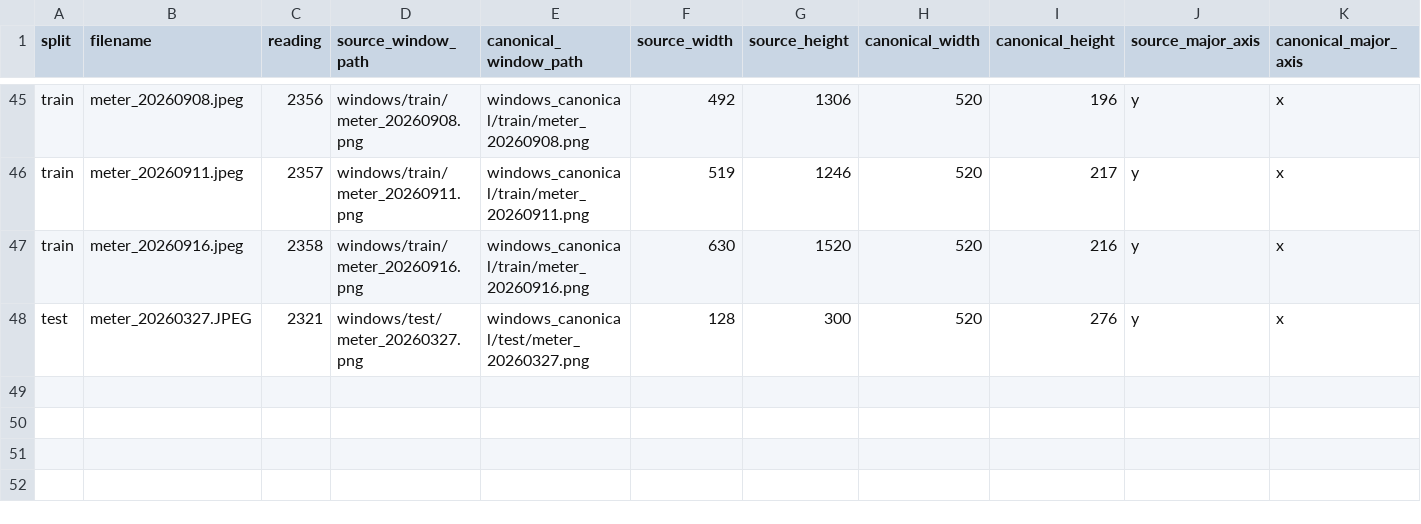
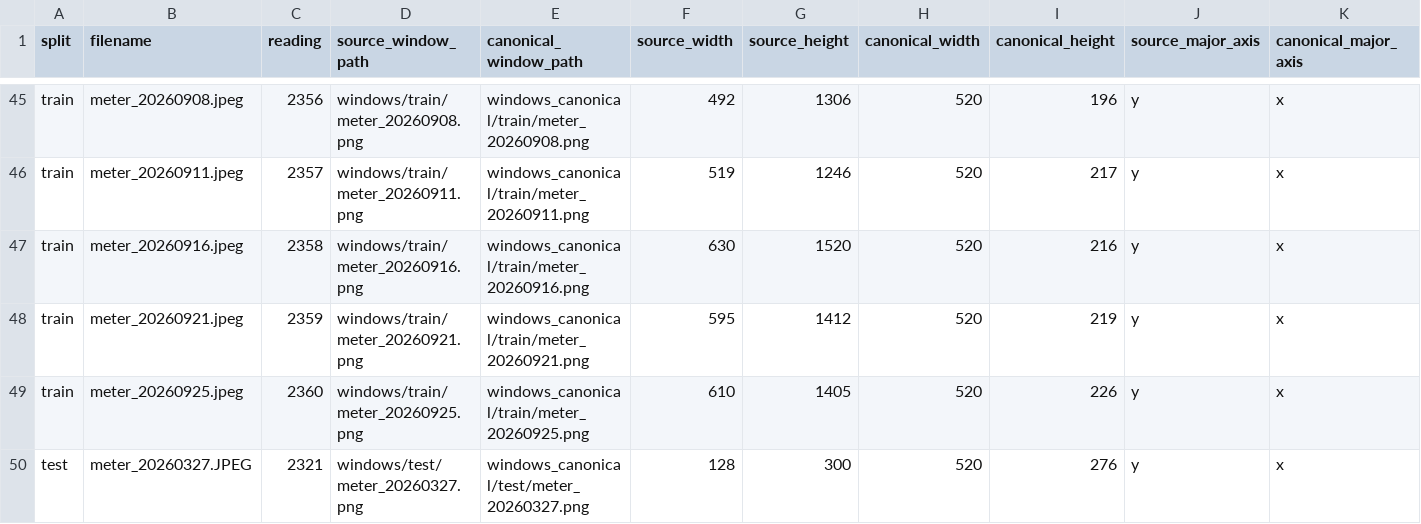
Before and after one commit to AndreaPi/Jarvis, a CSV file: backend/data/digit_dataset/manifests/canonical_windows.csv, drawn as a sheet; only a part is shown, gaps mark what is left out; rows hold the shown columns only; the diff names each change by its address in the sheet, - before the commit and + after, or states it on an @@ line.

```diff
--- a/backend/data/digit_dataset/manifests/canonical_windows.csv
+++ b/backend/data/digit_dataset/manifests/canonical_windows.csv
+row 48: train | meter_20260921.jpeg | 2359 | windows/train/meter_20260921.png | windows_canonical/train/meter_20260921.png | 595 | 1412 | 520 | 219 | y | x
+row 49: train | meter_20260925.jpeg | 2360 | windows/train/meter_20260925.png | windows_canonical/train/meter_20260925.png | 610 | 1405 | 520 | 226 | y | x
```
Also changed, not shown: backend/data/digit_dataset/manifests/orientation_reviews.csv, backend/data/digit_dataset/manifests/section_labels.csv, 25 other files.
